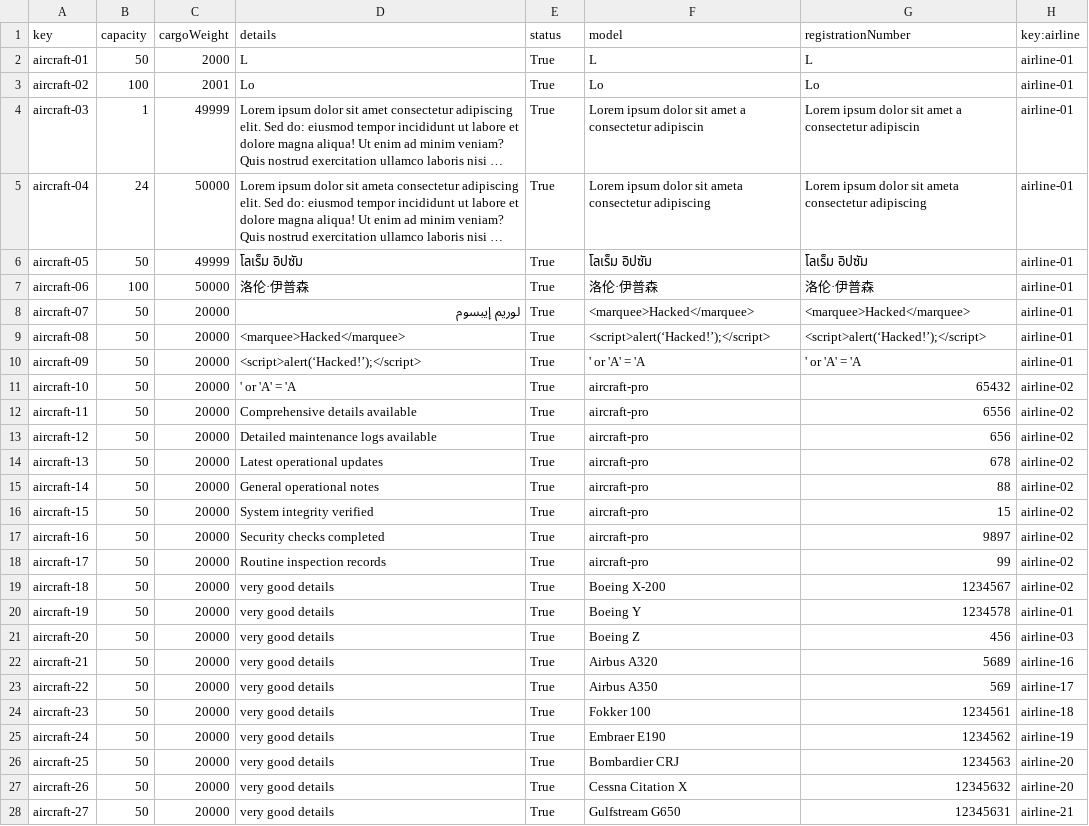
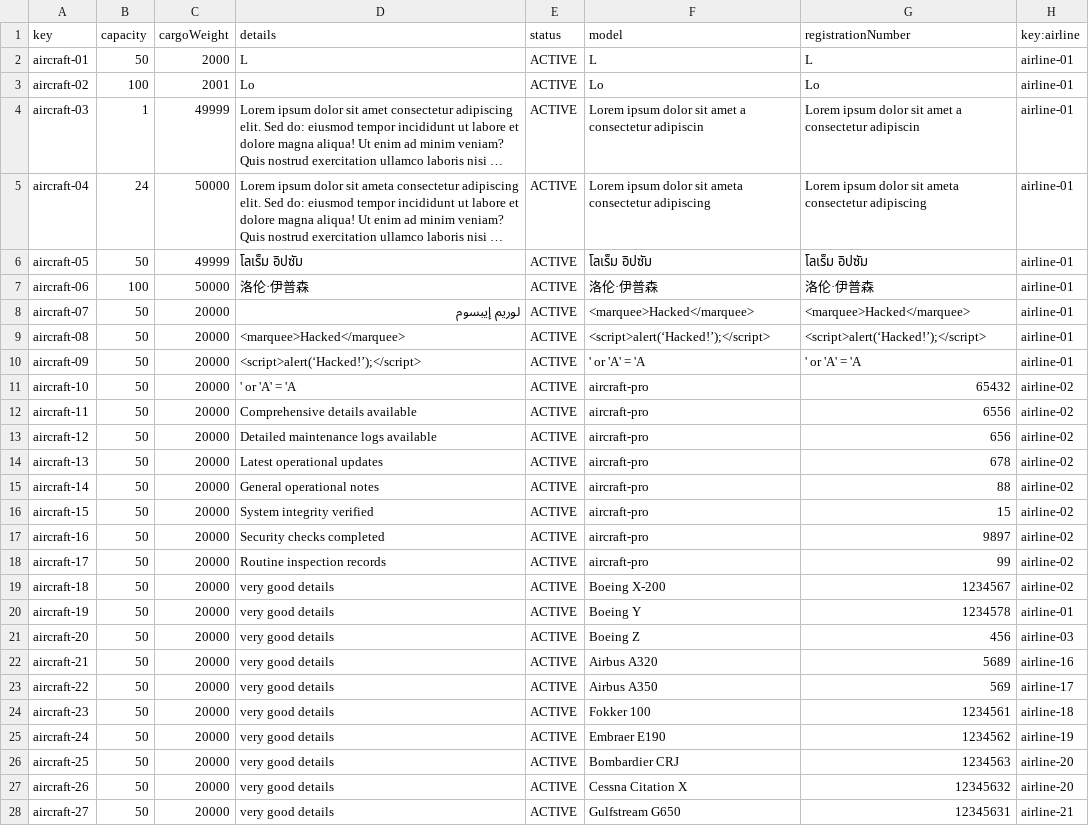
Before and after one commit to marrivbec/gii-is-DP2-C1.033, a CSV file: src/main/resources/WEB-INF/data/sample/aircraft.csv, drawn as a sheet; long unchanged cells end in …; the diff names each change by its address in the sheet, - before the commit and + after, or states it on an @@ line.

Commit message:
fix: :zap: change aircraft Status to ENUM

```diff
--- a/src/main/resources/WEB-INF/data/sample/aircraft.csv
+++ b/src/main/resources/WEB-INF/data/sample/aircraft.csv
-E2:E28 (status): True
+E2:E28 (status): ACTIVE
```
Also changed, not shown: 7 other files.
